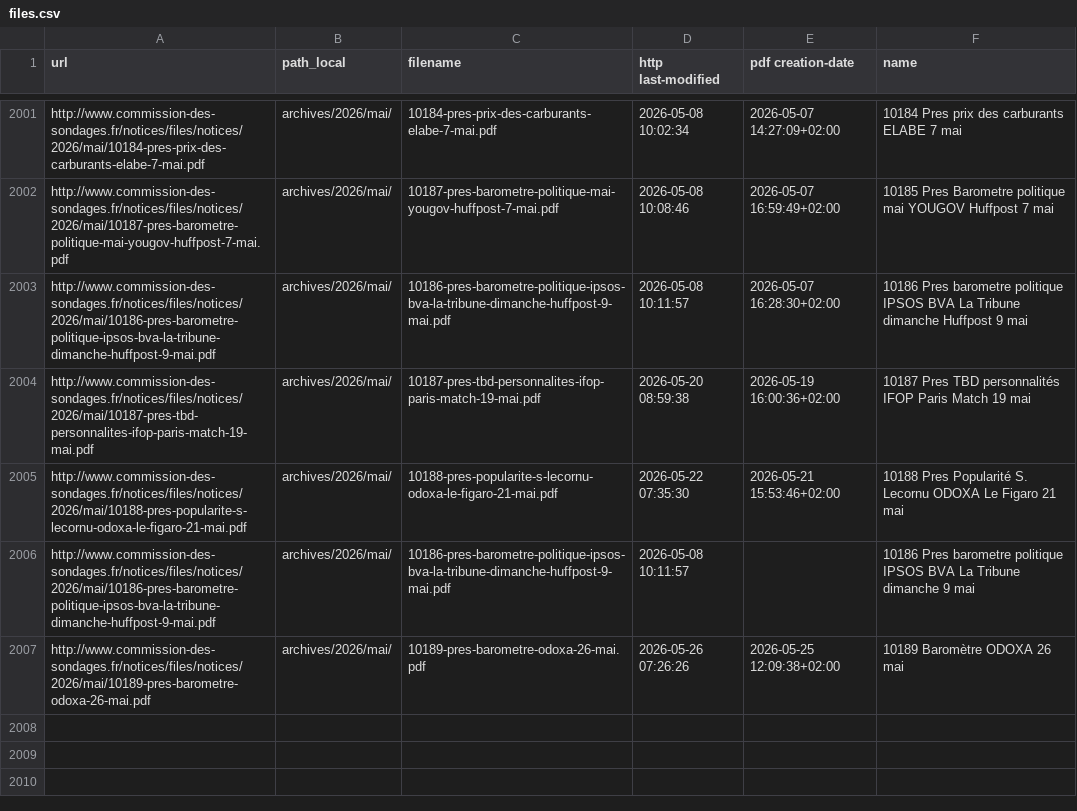
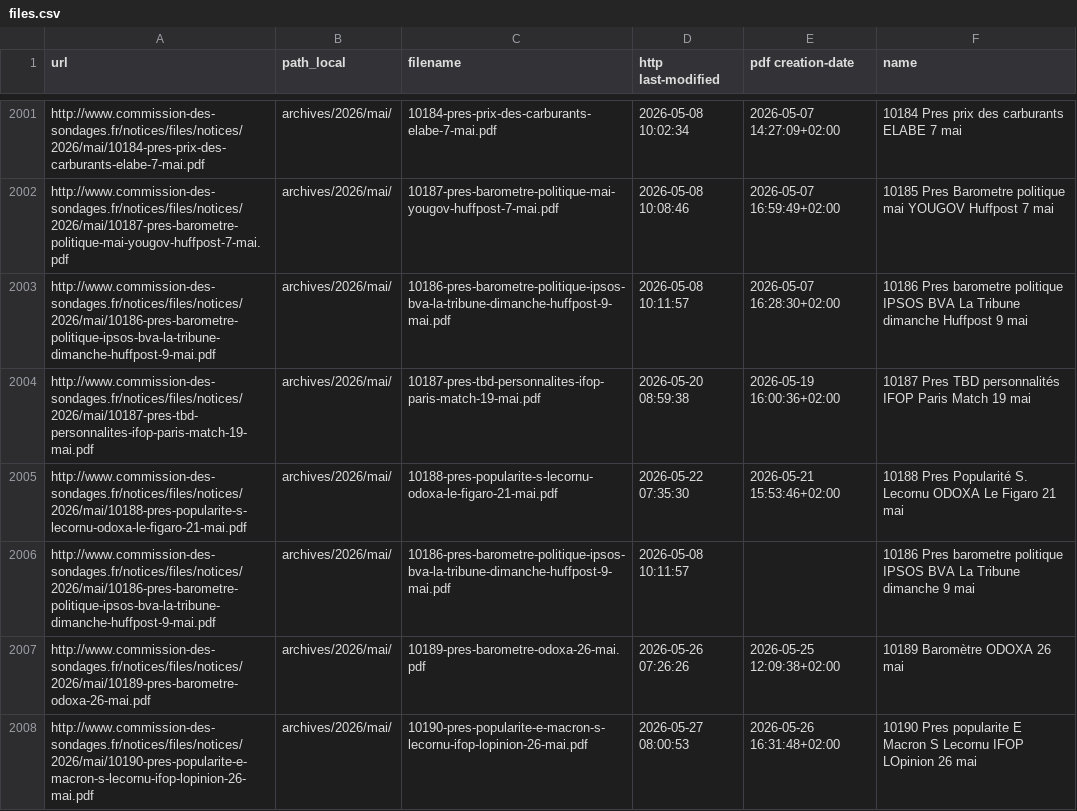
Before and after one commit to MieuxVoter/sondages-commission-index, a CSV file: files.csv, drawn as a sheet; only a part is shown, gaps mark what is left out.

```diff
--- a/files.csv
+++ b/files.csv
@@ -2007 +2007,2 @@ http://www.commission-des-sondages.fr/notices/files/notices/2026/mai/10186-pres-
 http://www.commission-des-sondages.fr/notices/files/notices/2026/mai/10189-pres-barometre-odoxa-26-mai.pdf,archives/2026/mai/,10189-pres-barometre-odoxa-26-mai.pdf,2026-05-26 07:26:26,2026-05-25 12:09:38+02:00,10189 Baromètre ODOXA 26 mai
+http://www.commission-des-sondages.fr/notices/files/notices/2026/mai/10190-pres-popularite-e-macron-s-lecornu-ifop-lopinion-26-mai.pdf,archives/2026/mai/,10190-pres-popularite-e-macron-s-lecornu-ifop-lopinion-26-mai.pdf,2026-05-27 08:00:53,2026-05-26 16:31:48+02:00,10190 Pres popularite E Macron S Lecornu IFOP LOpinion 26 mai
```
Also changed, not shown: base.csv, notices_catalog.csv, 1 other file.
